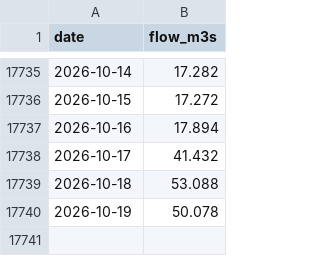
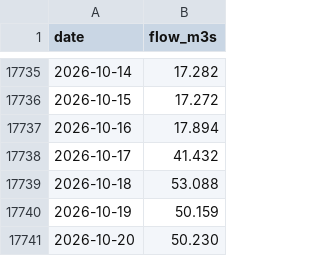
Before and after one commit to rhysemt/lake-hawea-levels, a CSV file: data/hawea_flow_daily.csv, drawn as a sheet; only a part is shown, gaps mark what is left out.

```diff
--- a/data/hawea_flow_daily.csv
+++ b/data/hawea_flow_daily.csv
@@ -17739,2 +17739,3 @@ date,flow_m3s
 2026-10-18,53.088
-2026-10-19,50.078
+2026-10-19,50.159
+2026-10-20,50.230
```
Also changed, not shown: data/hawea_daily.csv, data/hawea_inflow_7day.csv.
